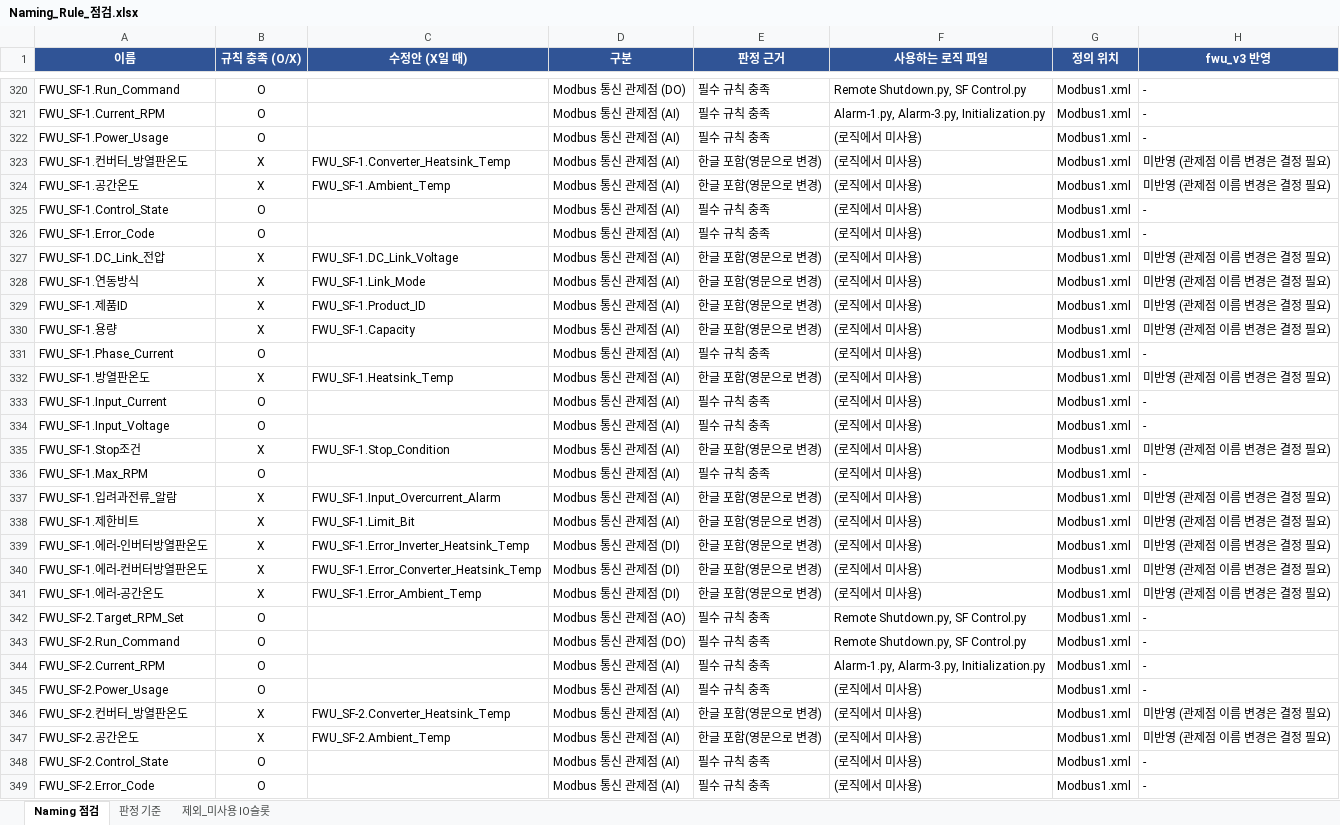
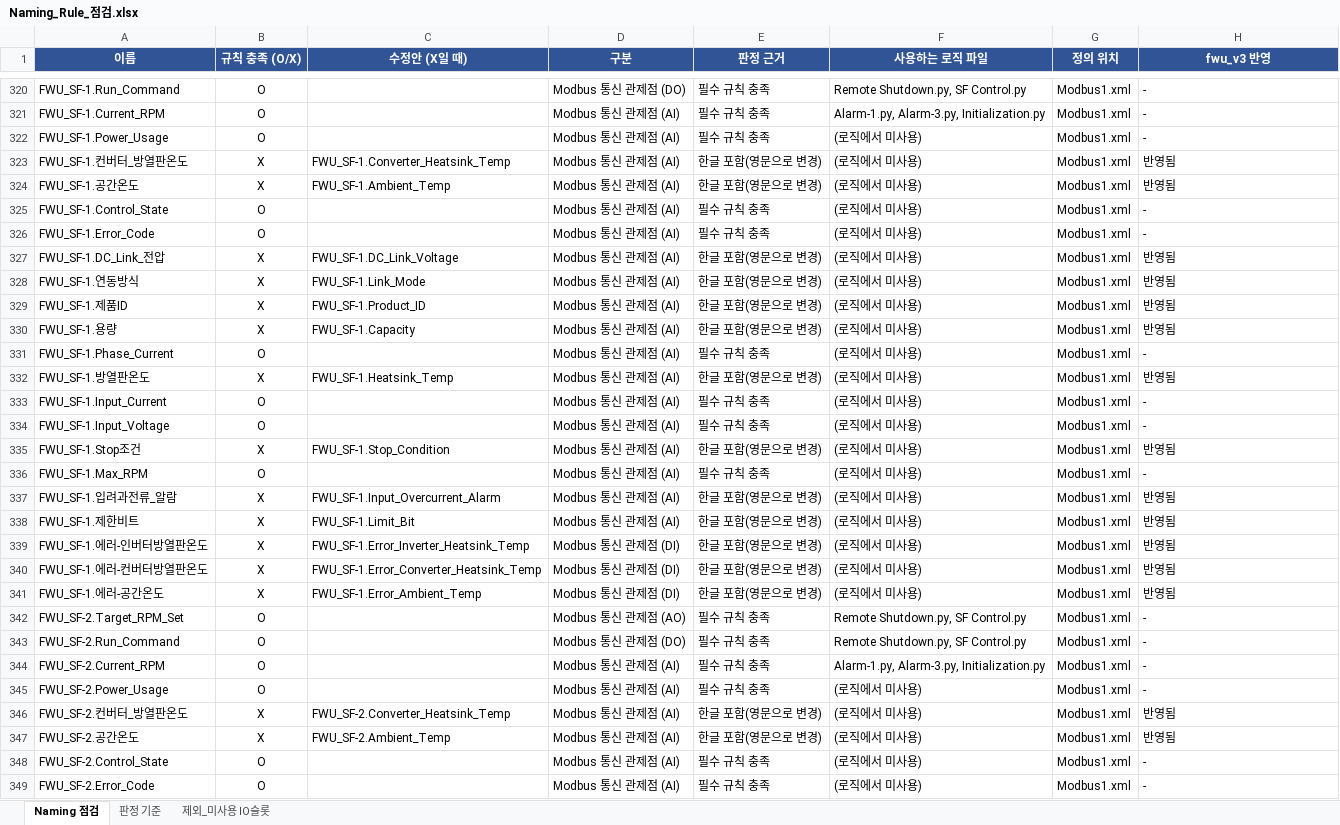
Before and after one commit to joo001121-create/FWU-logic, an Excel workbook: code review/Naming_Rule_점검.xlsx, sheet Naming 점검, drawn as a sheet; only a part is shown, gaps mark what is left out; values as stored, in another font and other column widths than the file's, no borders; conditional formats not drawn; the diff covers the shown part only; the diff names each change by its address in the sheet, - before the commit and + after, or states it on an @@ line.

```diff
--- a/code review/Naming_Rule_점검.xlsx (sheet Naming 점검)
+++ b/code review/Naming_Rule_점검.xlsx (sheet Naming 점검)
-H323:H324 (fwu_v3 반영): 미반영 (관제점 이름 변경은 결정 필요)
+H323:H324 (fwu_v3 반영): 반영됨
-H327:H330 (fwu_v3 반영): 미반영 (관제점 이름 변경은 결정 필요)
+H327:H330 (fwu_v3 반영): 반영됨
-H332 (fwu_v3 반영): 미반영 (관제점 이름 변경은 결정 필요)
+H332 (fwu_v3 반영): 반영됨
-H335 (fwu_v3 반영): 미반영 (관제점 이름 변경은 결정 필요)
+H335 (fwu_v3 반영): 반영됨
-H337:H341 (fwu_v3 반영): 미반영 (관제점 이름 변경은 결정 필요)
+H337:H341 (fwu_v3 반영): 반영됨
-H346:H347 (fwu_v3 반영): 미반영 (관제점 이름 변경은 결정 필요)
+H346:H347 (fwu_v3 반영): 반영됨
```
Also changed, not shown: 120 edited cells elsewhere in this sheet, sheet 판정 기준, 30 other files.
